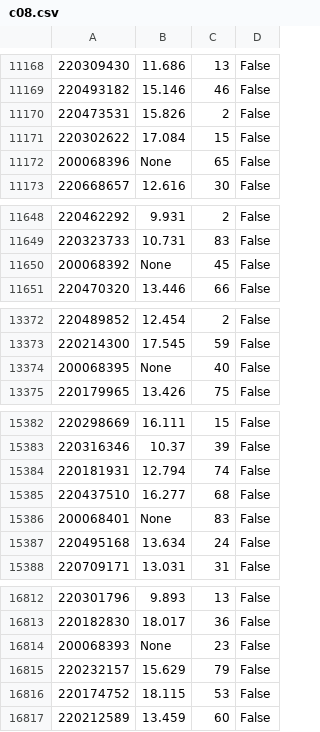
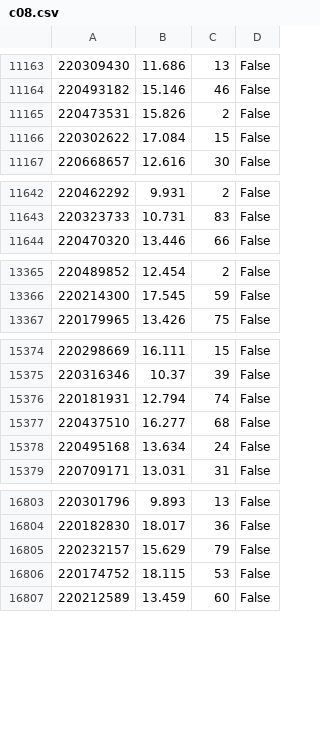
Before and after one commit to rodluger/everest, a CSV file: everest/missions/k2/tables/c08.csv, drawn as a sheet; only a part is shown, gaps mark what is left out; the diff covers the shown part only; the diff names each change by its address in the sheet, - before the commit and + after, or states it on an @@ line.

```diff
--- a/everest/missions/k2/tables/c08.csv
+++ b/everest/missions/k2/tables/c08.csv
-row 11172: 200068396 | None | 65 | False
-row 11650: 200068392 | None | 45 | False
-row 13374: 200068395 | None | 40 | False
-row 15386: 200068401 | None | 83 | False
-row 16814: 200068393 | None | 23 | False
```
Also changed, not shown: 5 removed rows elsewhere in this file.
